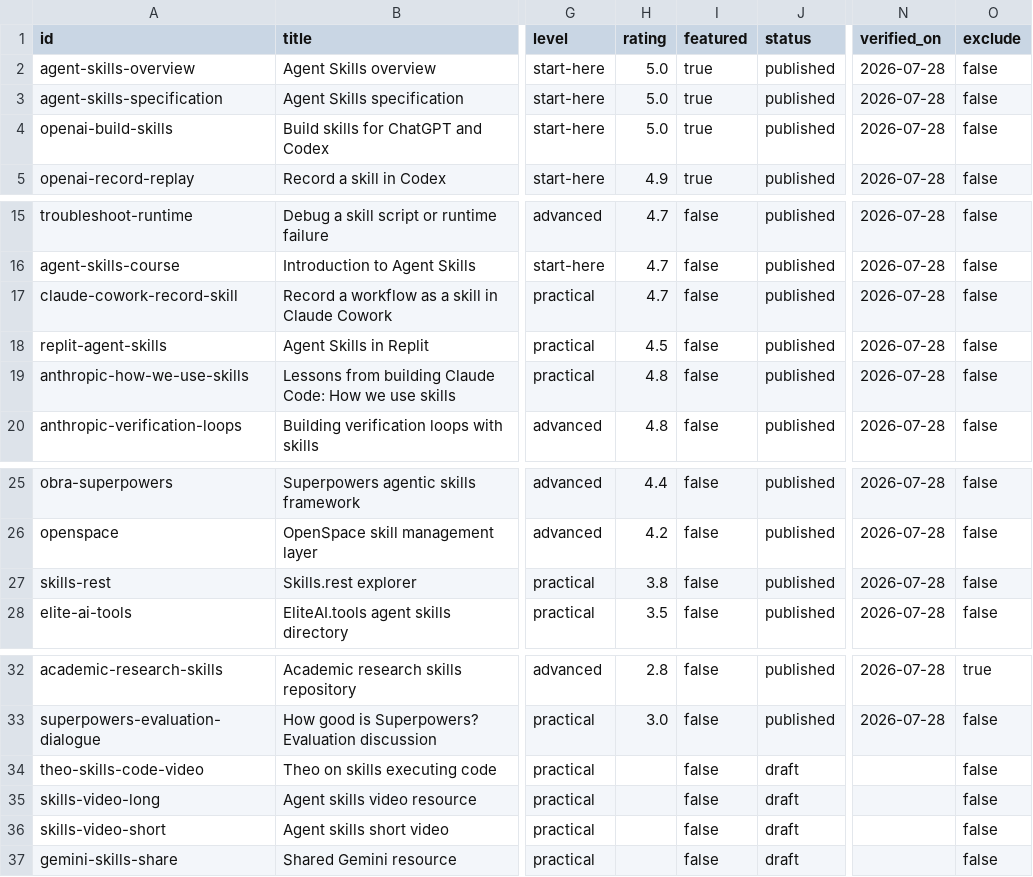
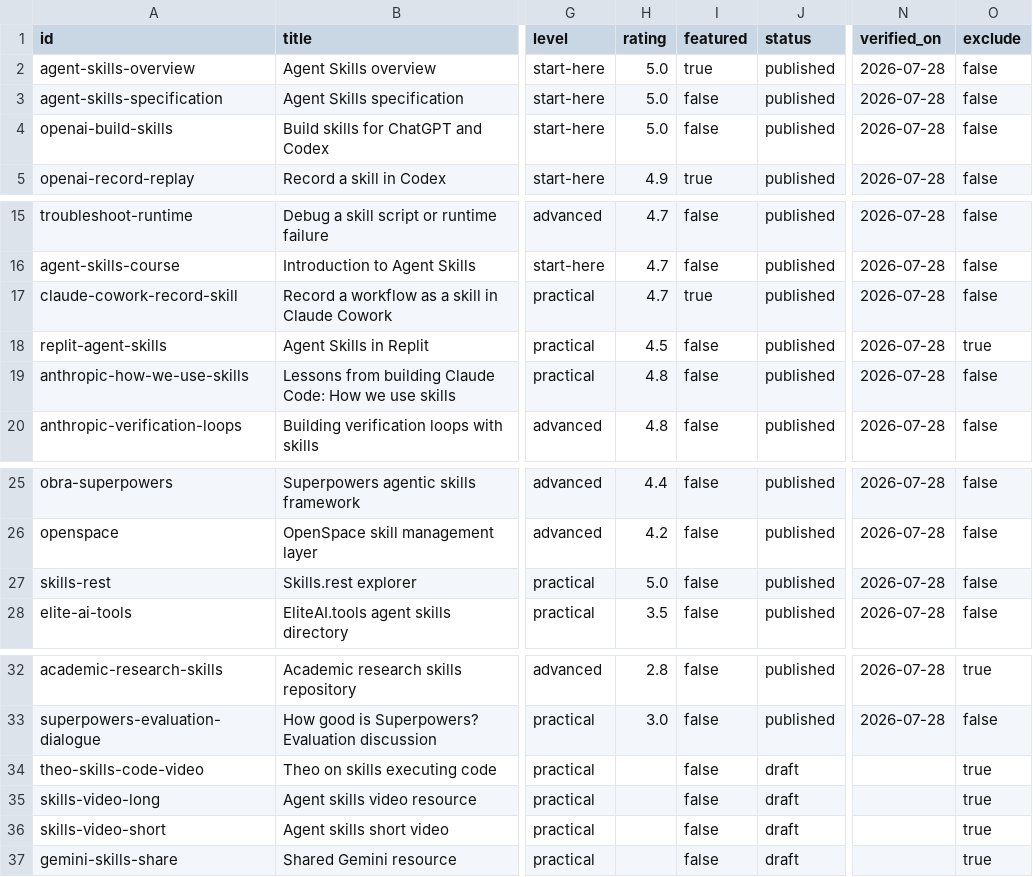
Before and after one commit to JoeyWilkes12/agent-skills-resource-library, a CSV file: public/data/resources.csv, drawn as a sheet; only a part is shown, gaps mark what is left out; the diff names each change by its address in the sheet, - before the commit and + after, or states it on an @@ line.

Commit message:
[AI] Add validated resource override workflow

```diff
--- a/public/data/resources.csv
+++ b/public/data/resources.csv
-I3:I4 (featured): true
+I3:I4 (featured): false
-I17 (featured): false
+I17 (featured): true
-O18 (exclude): false
+O18 (exclude): true
-H27 (rating): 3.8
+H27 (rating): 5.0
-O34:O37 (exclude): false
+O34:O37 (exclude): true
```
Also changed, not shown: 5 other files.
